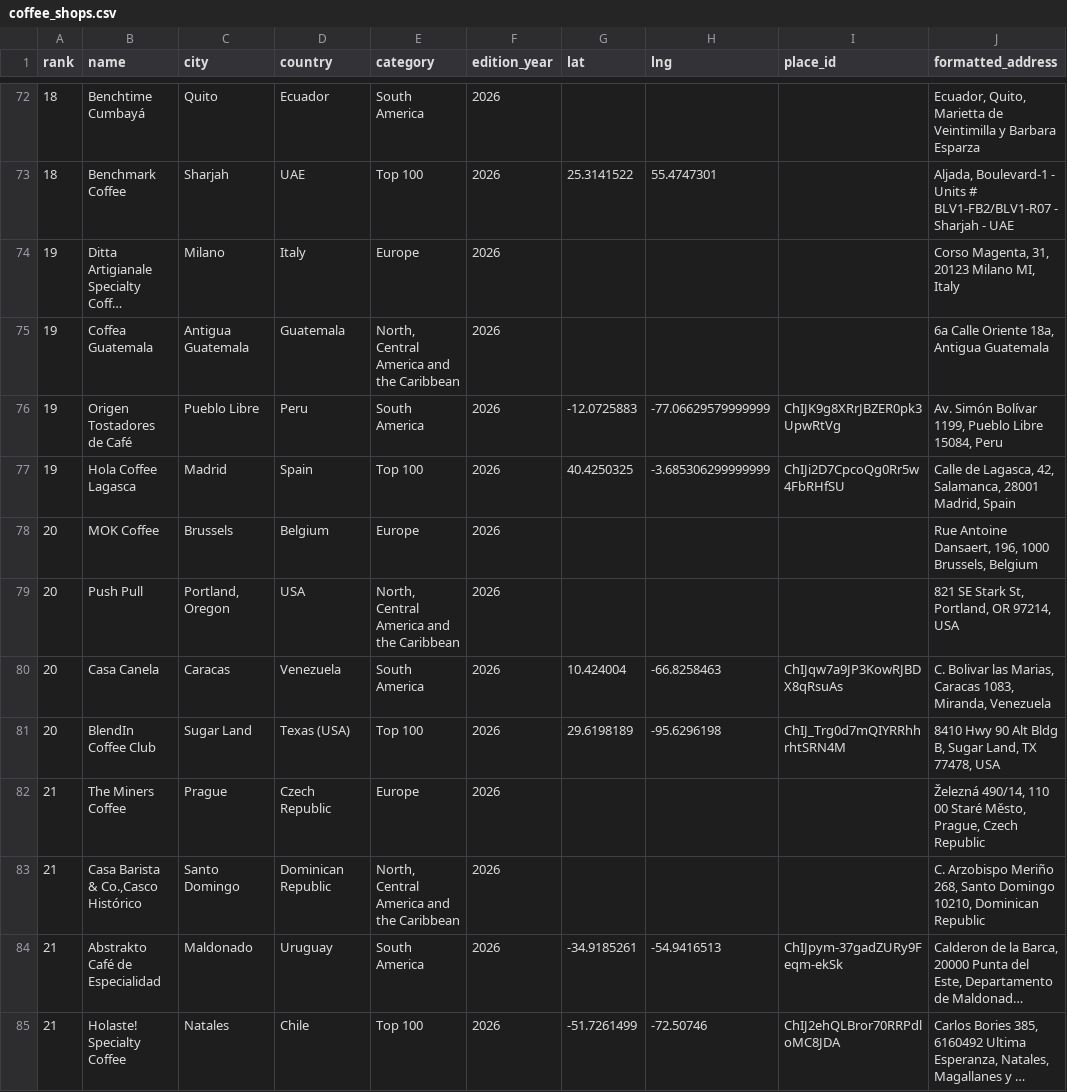
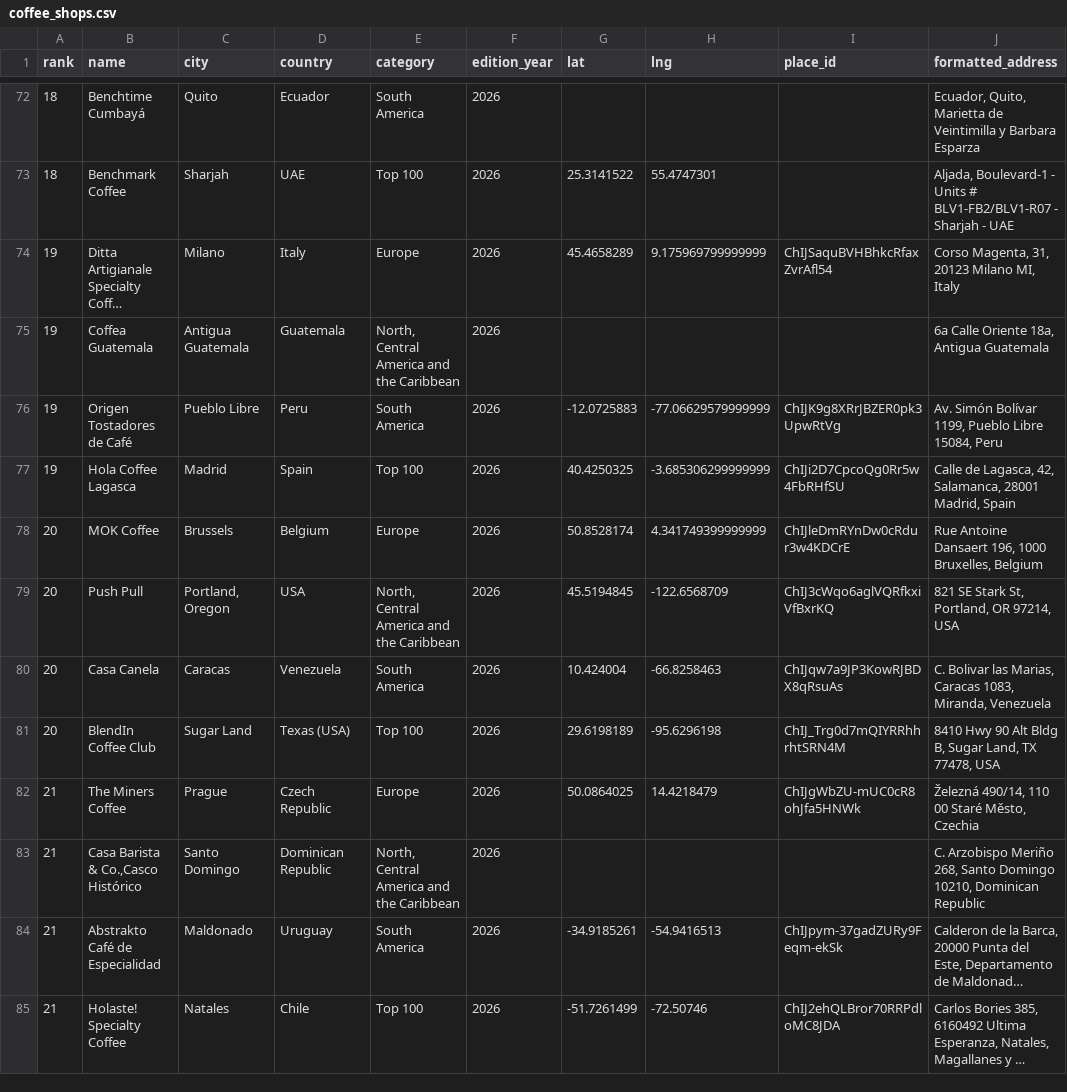
Before and after one commit to YFC-ophey/Top-100-Best-CoffeeShops, a CSV file: output/coffee_shops.csv, drawn as a sheet; only a part is shown, gaps mark what is left out; long unchanged cells end in …; the diff covers the shown part only; the diff names each change by its address in the sheet, - before the commit and + after, or states it on an @@ line.

```diff
--- a/output/coffee_shops.csv
+++ b/output/coffee_shops.csv
-G74 (lat): (empty)
+G74 (lat): 45.4658289
-H74 (lng): (empty)
+H74 (lng): 9.175969799999999
-I74 (place_id): (empty)
+I74 (place_id): ChIJSaquBVHBhkcRfaxZvrAfl54
-G78 (lat): (empty)
+G78 (lat): 50.8528174
-H78 (lng): (empty)
+H78 (lng): 4.341749399999999
-I78 (place_id): (empty)
+I78 (place_id): ChIJleDmRYnDw0cRdur3w4KDCrE
-J78 (formatted_address): Rue Antoine Dansaert, 196, 1000 Brussels, Belgium
+J78 (formatted_address): Rue Antoine Dansaert 196, 1000 Bruxelles, Belgium
-G79 (lat): (empty)
+G79 (lat): 45.5194845
-H79 (lng): (empty)
+H79 (lng): -122.6568709
-I79 (place_id): (empty)
+I79 (place_id): ChIJ3cWqo6aglVQRfkxiVfBxrKQ
-G82 (lat): (empty)
+G82 (lat): 50.0864025
-H82 (lng): (empty)
+H82 (lng): 14.4218479
-I82 (place_id): (empty)
+I82 (place_id): ChIJgWbZU-mUC0cR8ohJfa5HNWk
-J82 (formatted_address): …Staré Město, Prague, Czech Republic
+J82 (formatted_address): …Staré Město, Czechia
```
Also changed, not shown: 66 edited cells elsewhere in this file, 4 other files.
